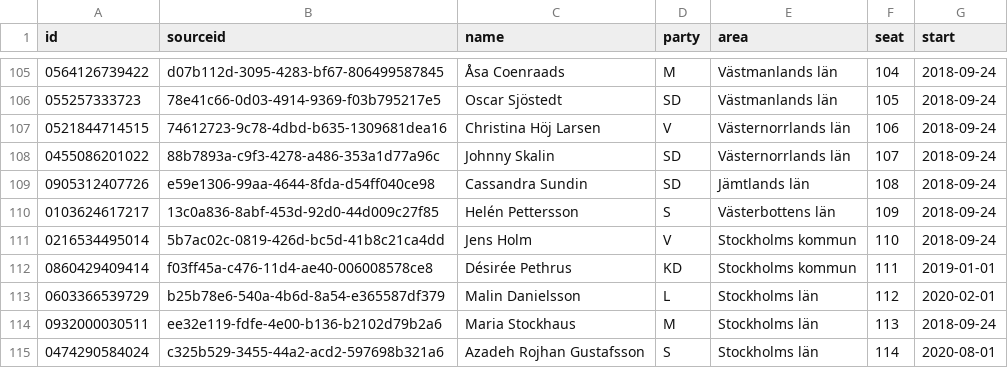
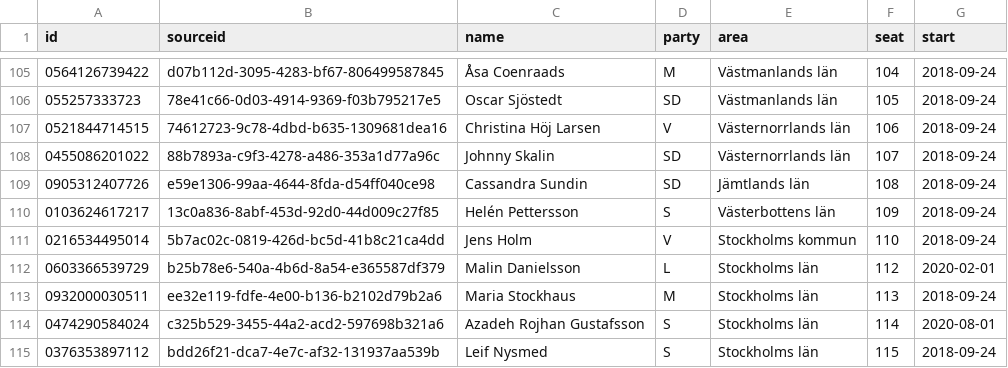
Before and after one commit to every-politician-scrapers/sweden-riksdag-api-current, a CSV file: members.csv, drawn as a sheet; only a part is shown, gaps mark what is left out; the shorter side is filled out with more unchanged rows; the diff names each change by its address in the sheet, - before the commit and + after, or states it on an @@ line.

```diff
--- a/members.csv
+++ b/members.csv
-row 112: 0860429409414 | f03ff45a-c476-11d4-ae40-006008578ce8 | Désirée Pethrus | KD | Stockholms kommun | 111 | 2019-01-01
```
